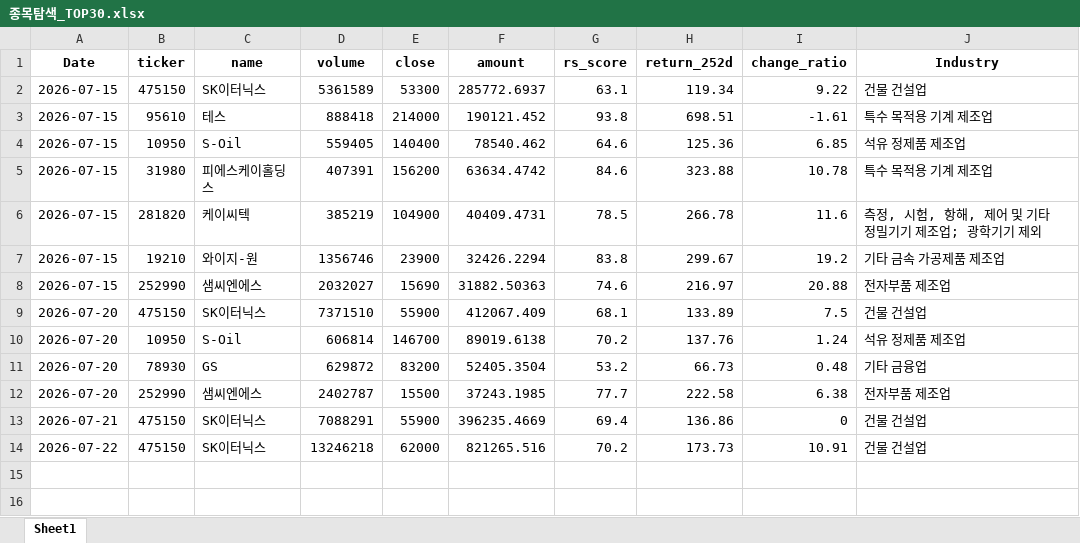
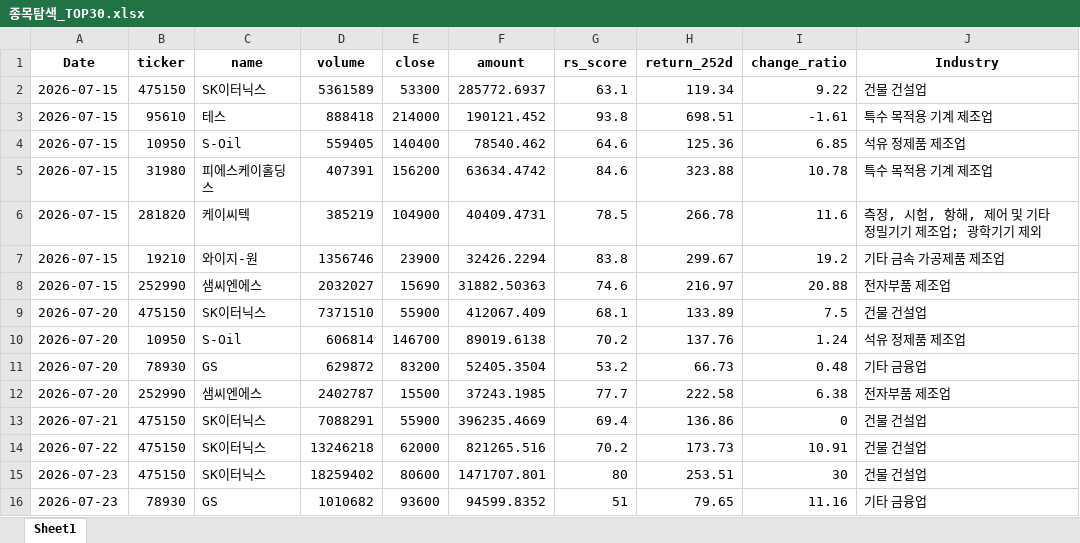
Before and after one commit to pdhman/report-summary, an Excel workbook: 종목탐색_TOP30.xlsx, sheet Sheet1, drawn as a sheet; values as stored, in another font and other column widths than the file's, no borders; the diff names each change by its address in the sheet, - before the commit and + after, or states it on an @@ line.

```diff
--- a/종목탐색_TOP30.xlsx (sheet Sheet1)
+++ b/종목탐색_TOP30.xlsx (sheet Sheet1)
+row 15: 2026-07-23 | 475150 | SK이터닉스 | 18259402 | 80600 | 1471707.801 | 80 | 253.51 | 30 | 건물 건설업
+row 16: 2026-07-23 | 78930 | GS | 1010682 | 93600 | 94599.8352 | 51 | 79.65 | 11.16 | 기타 금융업
```
Also changed, not shown: 3 other files.
